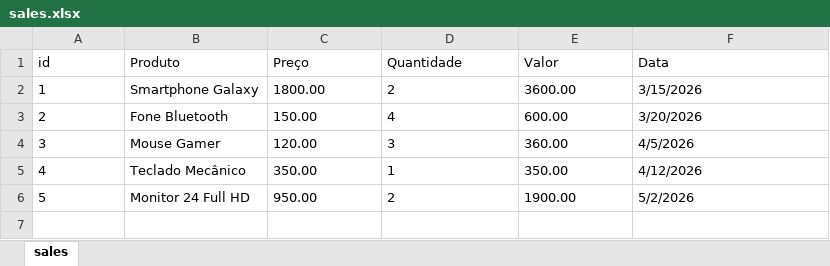
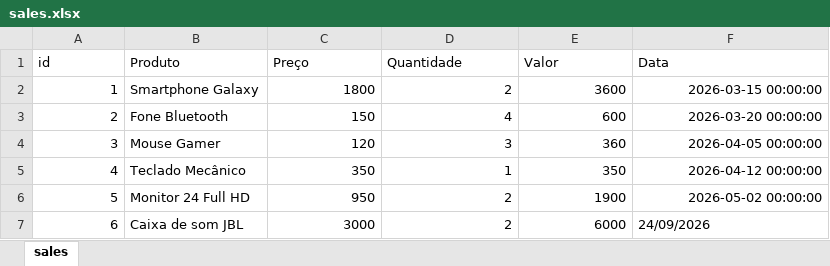
Before and after one commit to PedroHammes/ccomp-4s-anbd-a4, an Excel workbook: sales/sales.xlsx, sheet sales, drawn as a sheet; values as stored, in another font and other column widths than the file's, no borders; the diff names each change by its address in the sheet, - before the commit and + after, or states it on an @@ line.

Commit message:
docs(xlsx): limpeza base de dados em planilha excel apontando para produtos eletrônicos

```diff
--- a/sales/sales.xlsx (sheet sales)
+++ b/sales/sales.xlsx (sheet sales)
-A2:A6 alignment: left
+A2:A6 alignment: right
-C2 (Preço): 1800.00
+C2 (Preço): 1800
-C2:F6 alignment: left
+C2:F6 alignment: right
-E2 (Valor): 3600.00
+E2 (Valor): 3600
-F2 (Data): 3/15/2026
+F2 (Data): 2026-03-15 00:00:00
-C3 (Preço): 150.00
+C3 (Preço): 150
-E3 (Valor): 600.00
+E3 (Valor): 600
-F3 (Data): 3/20/2026
+F3 (Data): 2026-03-20 00:00:00
-C4 (Preço): 120.00
+C4 (Preço): 120
-E4 (Valor): 360.00
+E4 (Valor): 360
-F4 (Data): 4/5/2026
+F4 (Data): 2026-04-05 00:00:00
-C5 (Preço): 350.00
+C5 (Preço): 350
-E5 (Valor): 350.00
+E5 (Valor): 350
-F5 (Data): 4/12/2026
+F5 (Data): 2026-04-12 00:00:00
-C6 (Preço): 950.00
+C6 (Preço): 950
-E6 (Valor): 1900.00
+E6 (Valor): 1900
-F6 (Data): 5/2/2026
+F6 (Data): 2026-05-02 00:00:00
+row 7: 6 | Caixa de som JBL | 3000 | 2 | 6000 | 24/09/2026
```
